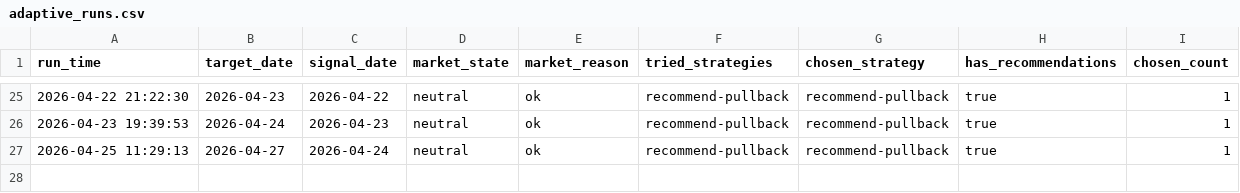
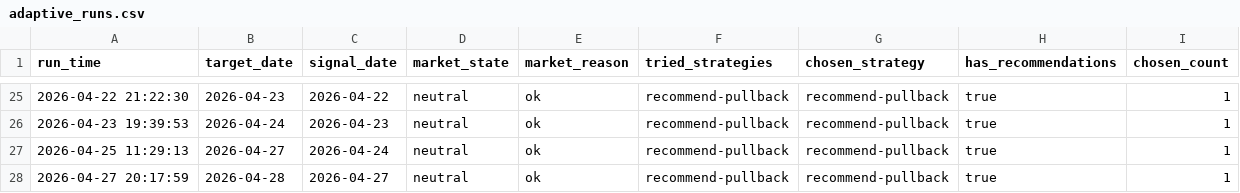
Before and after one commit to wuweiyuan/facai, a CSV file: reports/adaptive_runs.csv, drawn as a sheet; only a part is shown, gaps mark what is left out.

```diff
--- a/reports/adaptive_runs.csv
+++ b/reports/adaptive_runs.csv
@@ -27 +27,2 @@ run_time,target_date,signal_date,market_state,market_reason,tried_strategies,cho
 2026-04-25 11:29:13,2026-04-27,2026-04-24,neutral,ok,recommend-pullback,recommend-pullback,true,1
+2026-04-27 20:17:59,2026-04-28,2026-04-27,neutral,ok,recommend-pullback,recommend-pullback,true,1
```
Also changed, not shown: reports/pullback_recommendations.csv, 3 other files.
